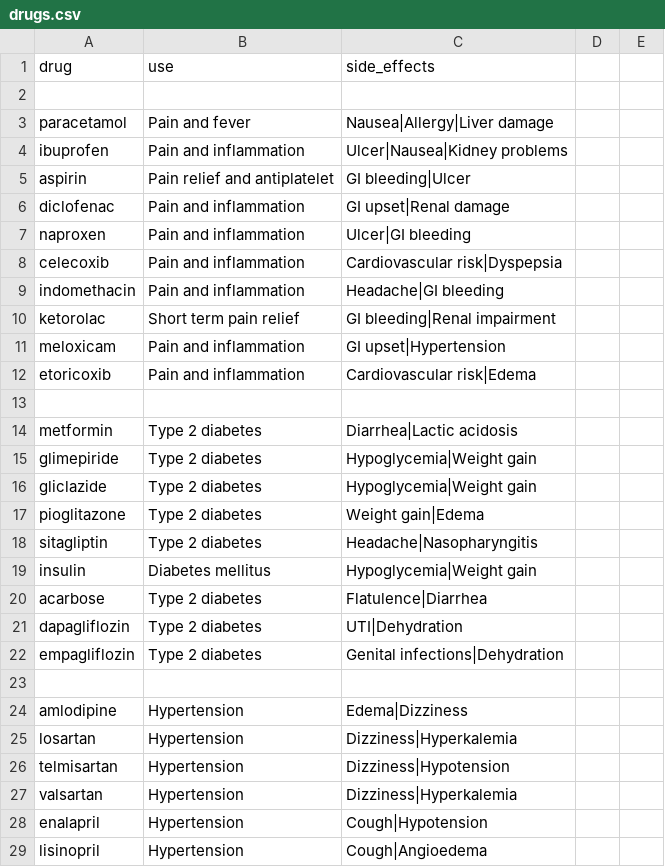
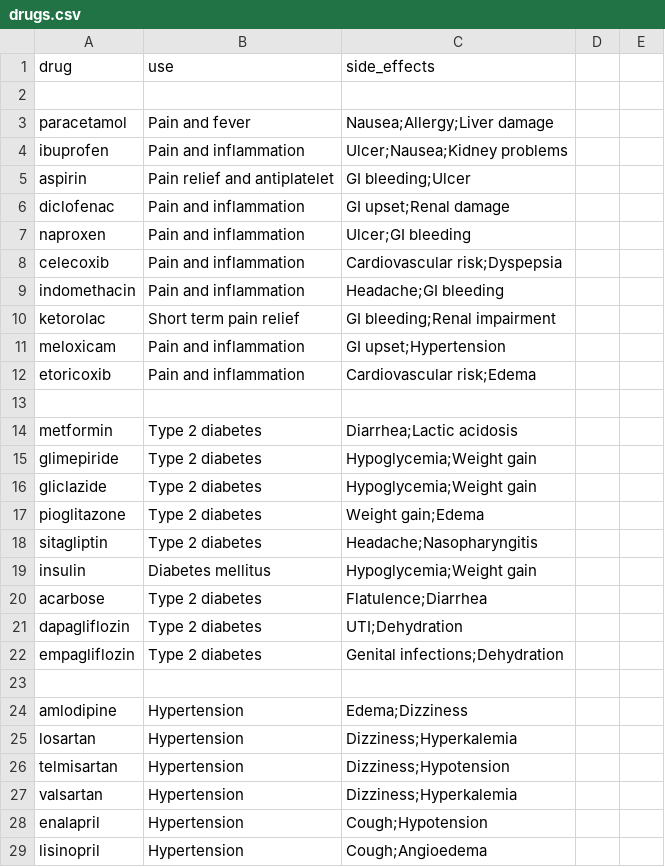
Before and after one commit to anjalireddyy001-oss/drug-info, a CSV file: drugs.csv, drawn as a sheet; only a part is shown; the diff covers the shown part only.

Commit message:
fix side effects delimiter
Updated side effects for various drugs in the CSV file to use semicolons instead of pipes for separation.

```diff
--- a/drugs.csv
+++ b/drugs.csv
@@ -2,28 +2,28 @@ drug,use,side_effects
 
-paracetamol,Pain and fever,Nausea|Allergy|Liver damage
-ibuprofen,Pain and inflammation,Ulcer|Nausea|Kidney problems
-aspirin,Pain relief and antiplatelet,GI bleeding|Ulcer
-diclofenac,Pain and inflammation,GI upset|Renal damage
-naproxen,Pain and inflammation,Ulcer|GI bleeding
-celecoxib,Pain and inflammation,Cardiovascular risk|Dyspepsia
-indomethacin,Pain and inflammation,Headache|GI bleeding
-ketorolac,Short term pain relief,GI bleeding|Renal impairment
-meloxicam,Pain and inflammation,GI upset|Hypertension
-etoricoxib,Pain and inflammation,Cardiovascular risk|Edema
+paracetamol,Pain and fever,Nausea;Allergy;Liver damage
+ibuprofen,Pain and inflammation,Ulcer;Nausea;Kidney problems
+aspirin,Pain relief and antiplatelet,GI bleeding;Ulcer
+diclofenac,Pain and inflammation,GI upset;Renal damage
+naproxen,Pain and inflammation,Ulcer;GI bleeding
+celecoxib,Pain and inflammation,Cardiovascular risk;Dyspepsia
+indomethacin,Pain and inflammation,Headache;GI bleeding
+ketorolac,Short term pain relief,GI bleeding;Renal impairment
+meloxicam,Pain and inflammation,GI upset;Hypertension
+etoricoxib,Pain and inflammation,Cardiovascular risk;Edema
 
-metformin,Type 2 diabetes,Diarrhea|Lactic acidosis
-glimepiride,Type 2 diabetes,Hypoglycemia|Weight gain
-gliclazide,Type 2 diabetes,Hypoglycemia|Weight gain
-pioglitazone,Type 2 diabetes,Weight gain|Edema
-sitagliptin,Type 2 diabetes,Headache|Nasopharyngitis
-insulin,Diabetes mellitus,Hypoglycemia|Weight gain
-acarbose,Type 2 diabetes,Flatulence|Diarrhea
-dapagliflozin,Type 2 diabetes,UTI|Dehydration
-empagliflozin,Type 2 diabetes,Genital infections|Dehydration
+metformin,Type 2 diabetes,Diarrhea;Lactic acidosis
+glimepiride,Type 2 diabetes,Hypoglycemia;Weight gain
+gliclazide,Type 2 diabetes,Hypoglycemia;Weight gain
+pioglitazone,Type 2 diabetes,Weight gain;Edema
+sitagliptin,Type 2 diabetes,Headache;Nasopharyngitis
+insulin,Diabetes mellitus,Hypoglycemia;Weight gain
+acarbose,Type 2 diabetes,Flatulence;Diarrhea
+dapagliflozin,Type 2 diabetes,UTI;Dehydration
+empagliflozin,Type 2 diabetes,Genital infections;Dehydration
 
-amlodipine,Hypertension,Edema|Dizziness
-losartan,Hypertension,Dizziness|Hyperkalemia
-telmisartan,Hypertension,Dizziness|Hypotension
-valsartan,Hypertension,Dizziness|Hyperkalemia
-enalapril,Hypertension,Cough|Hypotension
-lisinopril,Hypertension,Cough|Angioedema
+amlodipine,Hypertension,Edema;Dizziness
+losartan,Hypertension,Dizziness;Hyperkalemia
+telmisartan,Hypertension,Dizziness;Hypotension
+valsartan,Hypertension,Dizziness;Hyperkalemia
+enalapril,Hypertension,Cough;Hypotension
+lisinopril,Hypertension,Cough;Angioedema
```
Also changed, not shown: 57 edited cells elsewhere in this file.
